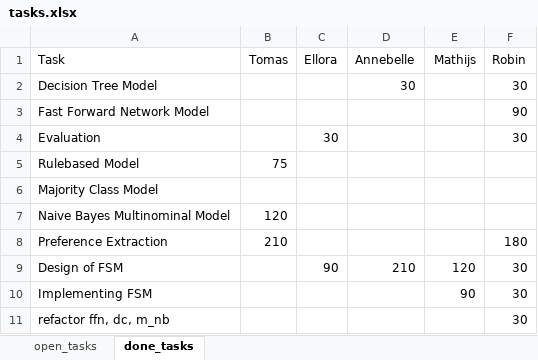
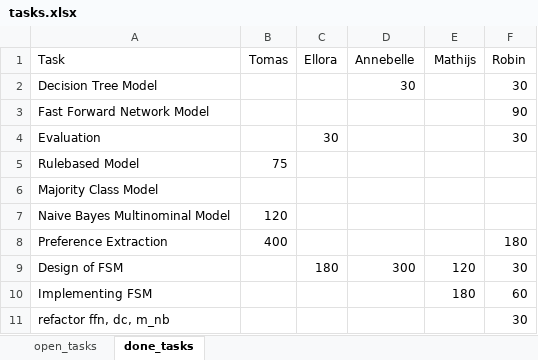
Before and after one commit to annebelleo/MAIR-group12, an Excel workbook: tasks.xlsx, sheet done_tasks, drawn as a sheet; values as stored, in another font and other column widths than the file's, no borders; the diff names each change by its address in the sheet, - before the commit and + after, or states it on an @@ line.

Commit message:
task

```diff
--- a/tasks.xlsx (sheet done_tasks)
+++ b/tasks.xlsx (sheet done_tasks)
-B8 (Tomas): 210
+B8 (Tomas): 400
-C9 (Ellora): 90
+C9 (Ellora): 180
-D9 (Annebelle): 210
+D9 (Annebelle): 300
-E10 (Mathijs): 90
+E10 (Mathijs): 180
-F10 (Robin): 30
+F10 (Robin): 60
```
Also changed, not shown: sheet open_tasks.
